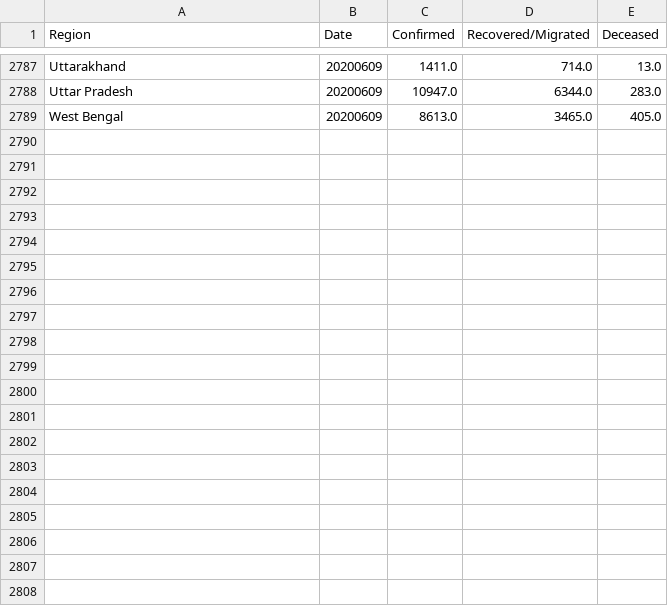
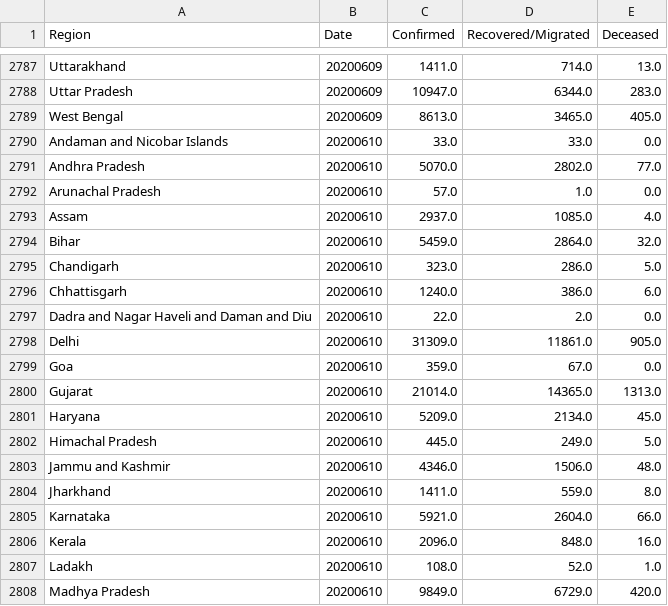
Before and after one commit to rahulrajpl/covid19India, a CSV file: ranking/data/complete_modified_date.csv, drawn as a sheet; only a part is shown, gaps mark what is left out; the diff covers the shown part only; the diff names each change by its address in the sheet, - before the commit and + after, or states it on an @@ line.

```diff
--- a/ranking/data/complete_modified_date.csv
+++ b/ranking/data/complete_modified_date.csv
+row 2790: Andaman and Nicobar Islands | 20200610 | 33.0 | 33.0 | 0.0
+row 2791: Andhra Pradesh | 20200610 | 5070.0 | 2802.0 | 77.0
+row 2792: Arunachal Pradesh | 20200610 | 57.0 | 1.0 | 0.0
+row 2793: Assam | 20200610 | 2937.0 | 1085.0 | 4.0
+row 2794: Bihar | 20200610 | 5459.0 | 2864.0 | 32.0
+row 2795: Chandigarh | 20200610 | 323.0 | 286.0 | 5.0
+row 2796: Chhattisgarh | 20200610 | 1240.0 | 386.0 | 6.0
+row 2797: Dadra and Nagar Haveli and Daman and Diu | 20200610 | 22.0 | 2.0 | 0.0
+row 2798: Delhi | 20200610 | 31309.0 | 11861.0 | 905.0
+row 2799: Goa | 20200610 | 359.0 | 67.0 | 0.0
+row 2800: Gujarat | 20200610 | 21014.0 | 14365.0 | 1313.0
+row 2801: Haryana | 20200610 | 5209.0 | 2134.0 | 45.0
+row 2802: Himachal Pradesh | 20200610 | 445.0 | 249.0 | 5.0
+row 2803: Jammu and Kashmir | 20200610 | 4346.0 | 1506.0 | 48.0
+row 2804: Jharkhand | 20200610 | 1411.0 | 559.0 | 8.0
+row 2805: Karnataka | 20200610 | 5921.0 | 2604.0 | 66.0
+row 2806: Kerala | 20200610 | 2096.0 | 848.0 | 16.0
+row 2807: Ladakh | 20200610 | 108.0 | 52.0 | 1.0
+row 2808: Madhya Pradesh | 20200610 | 9849.0 | 6729.0 | 420.0
```
Also changed, not shown: 16 added rows elsewhere in this file, 5 other files.
